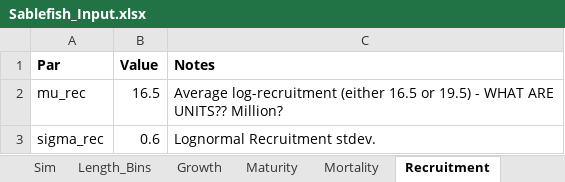
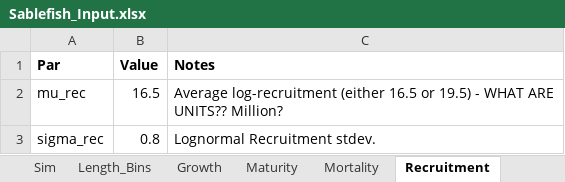
Before and after one commit to khfenske/Sablefish_ApportionmentStrategies, an Excel workbook: data/Sablefish_Input.xlsx, sheet Recruitment, drawn as a sheet; values as stored, in another font and other column widths than the file's, no borders; the diff names each change by its address in the sheet, - before the commit and + after, or states it on an @@ line.

```diff
--- a/data/Sablefish_Input.xlsx (sheet Recruitment)
+++ b/data/Sablefish_Input.xlsx (sheet Recruitment)
-B3 (Value): 0.6
+B3 (Value): 0.8
```
Also changed, not shown: sheet Sim.
